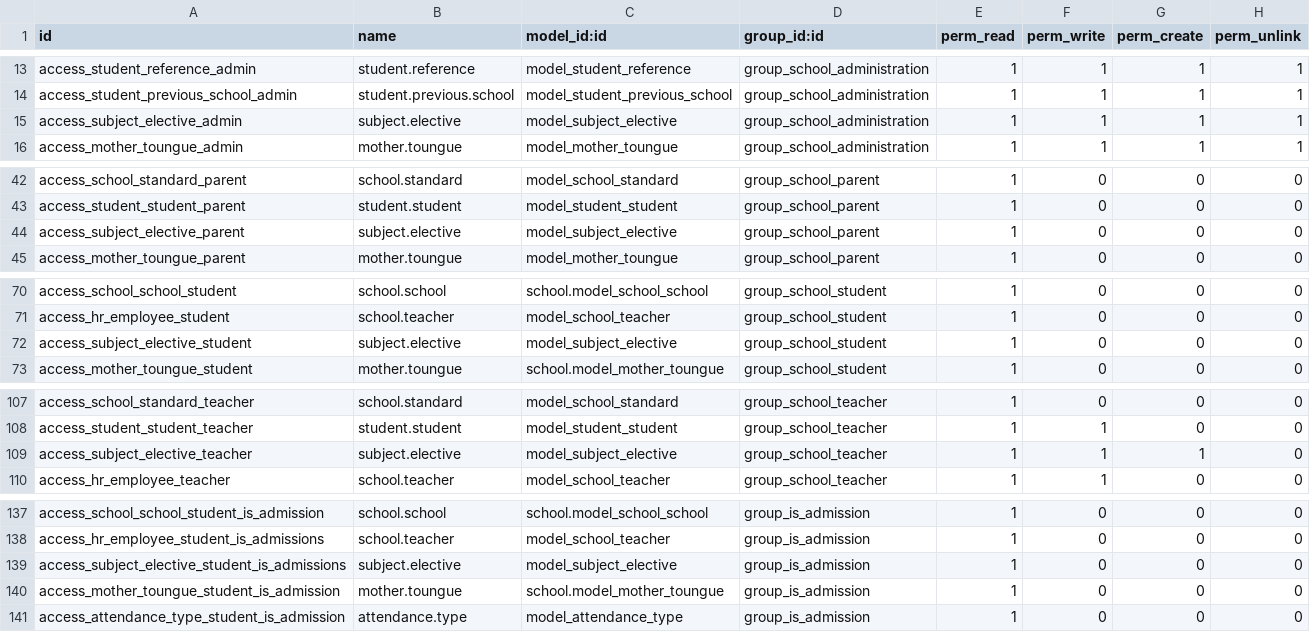
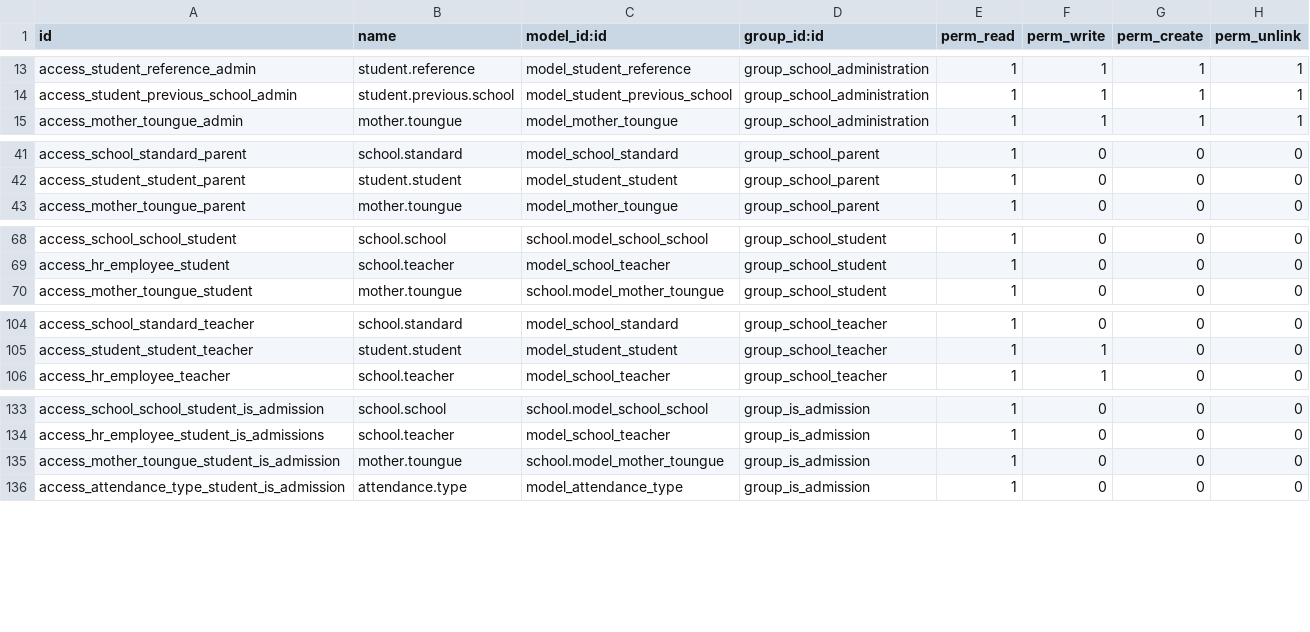
Before and after one commit to JayVora-SerpentCS/OdooEduERP, a CSV file: school/security/ir.model.access.csv, drawn as a sheet; only a part is shown, gaps mark what is left out; the diff names each change by its address in the sheet, - before the commit and + after, or states it on an @@ line.

Commit message:
[IMP/ADD] school : Improved elective subject functionality and Add subject wish attendance and report.

```diff
--- a/school/security/ir.model.access.csv
+++ b/school/security/ir.model.access.csv
-row 15: access_subject_elective_admin | subject.elective | model_subject_elective | group_school_administration | 1 | 1 | 1 | 1
-row 44: access_subject_elective_parent | subject.elective | model_subject_elective | group_school_parent | 1 | 0 | 0 | 0
-row 72: access_subject_elective_student | subject.elective | model_subject_elective | group_school_student | 1 | 0 | 0 | 0
-row 109: access_subject_elective_teacher | subject.elective | model_subject_elective | group_school_teacher | 1 | 1 | 1 | 0
-row 139: access_subject_elective_student_is_admissions | subject.elective | model_subject_elective | group_is_admission | 1 | 0 | 0 | 0
```
Also changed, not shown: 9 other files.
